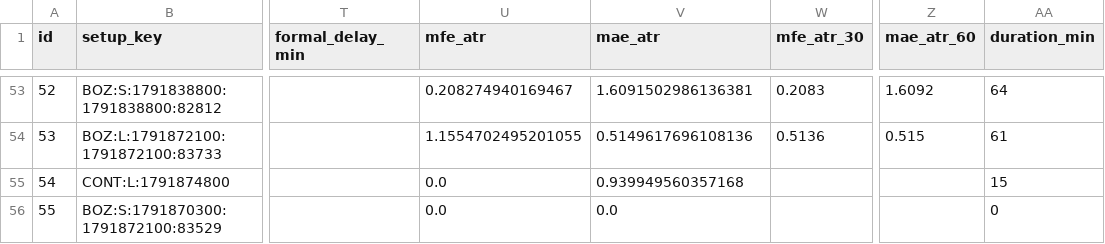
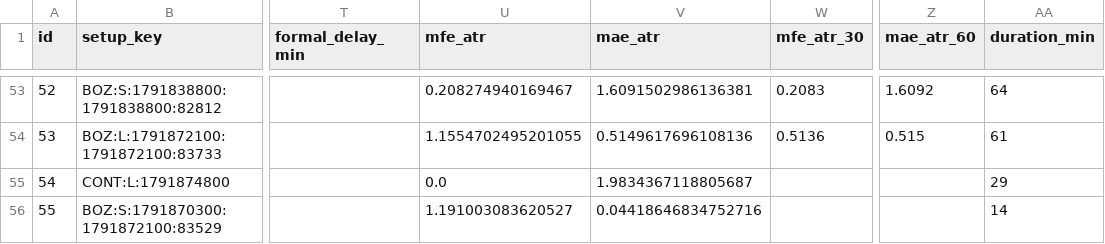
Before and after one commit to 126liangting-sketch/crypto-market-radar, a CSV file: prepare_validation_v31.csv, drawn as a sheet; only a part is shown, gaps mark what is left out; the diff names each change by its address in the sheet, - before the commit and + after, or states it on an @@ line.

```diff
--- a/prepare_validation_v31.csv
+++ b/prepare_validation_v31.csv
-V55 (mae_atr): 0.939949560357168
+V55 (mae_atr): 1.9834367118805687
-AA55 (duration_min): 15
+AA55 (duration_min): 29
-U56 (mfe_atr): 0.0
+U56 (mfe_atr): 1.191003083620527
-V56 (mae_atr): 0.0
+V56 (mae_atr): 0.04418646834752716
-AA56 (duration_min): 0
+AA56 (duration_min): 14
```
Also changed, not shown: setup_lifecycle_v31.csv, 3 other files.
